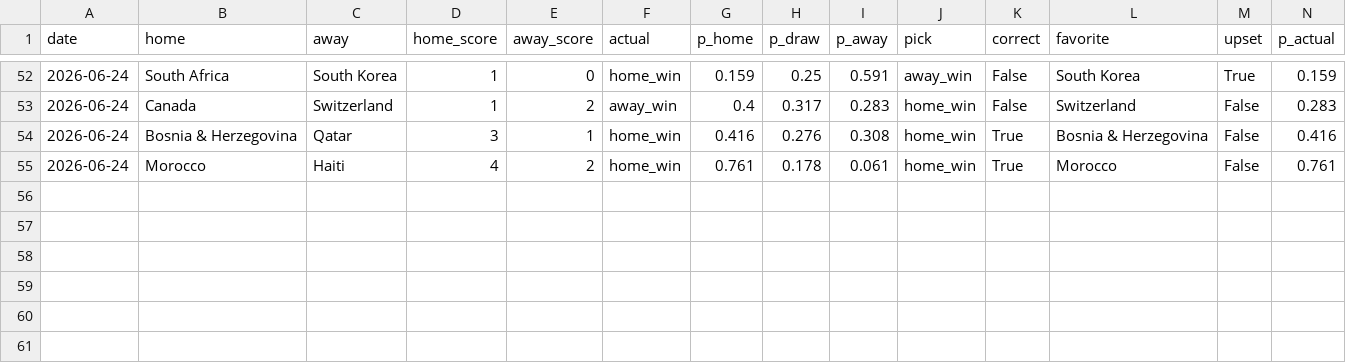
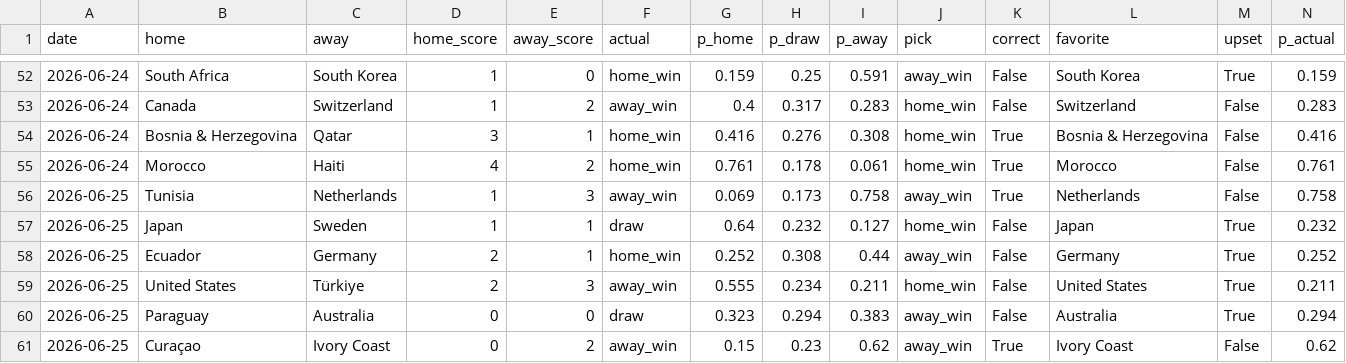
Before and after one commit to nmashiat/wc2026-command-center, a CSV file: outputs/wc2026_results.csv, drawn as a sheet; only a part is shown, gaps mark what is left out.

```diff
--- a/outputs/wc2026_results.csv
+++ b/outputs/wc2026_results.csv
@@ -55 +55,7 @@ date,home,away,home_score,away_score,actual,p_home,p_draw,p_away,pick,correct,fa
 2026-06-24,Morocco,Haiti,4,2,home_win,0.761,0.178,0.061,home_win,True,Morocco,False,0.761
+2026-06-25,Tunisia,Netherlands,1,3,away_win,0.069,0.173,0.758,away_win,True,Netherlands,False,0.758
+2026-06-25,Japan,Sweden,1,1,draw,0.64,0.232,0.127,home_win,False,Japan,True,0.232
+2026-06-25,Ecuador,Germany,2,1,home_win,0.252,0.308,0.44,away_win,False,Germany,True,0.252
+2026-06-25,United States,Türkiye,2,3,away_win,0.555,0.234,0.211,home_win,False,United States,True,0.211
+2026-06-25,Paraguay,Australia,0,0,draw,0.323,0.294,0.383,away_win,False,Australia,True,0.294
+2026-06-25,Curaçao,Ivory Coast,0,2,away_win,0.15,0.23,0.62,away_win,True,Ivory Coast,False,0.62
```
Also changed, not shown: outputs/goals_by_day.csv, outputs/predictions.csv, 10 other files.
